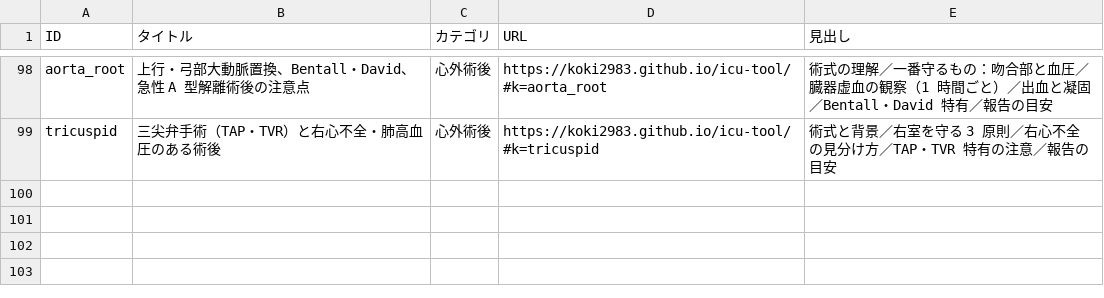
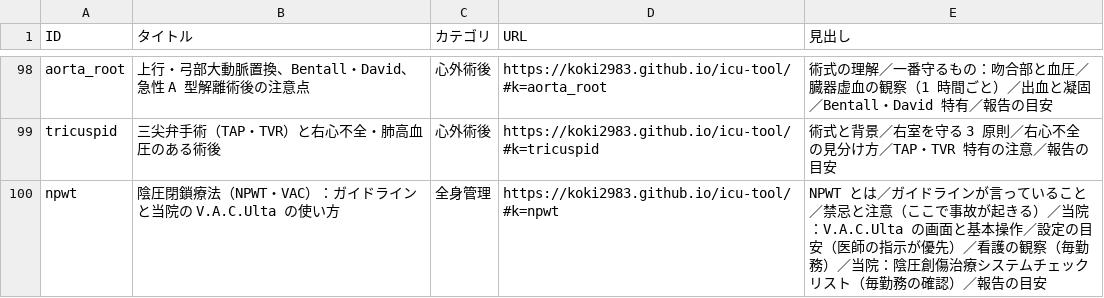
Before and after one commit to koki2983/icu-tool, a CSV file: 知識ID一覧.csv, drawn as a sheet; only a part is shown, gaps mark what is left out; the diff names each change by its address in the sheet, - before the commit and + after, or states it on an @@ line.

```diff
--- a/知識ID一覧.csv
+++ b/知識ID一覧.csv
+row 100: npwt | 陰圧閉鎖療法（NPWT・VAC）：ガイドラインと当院の V.A.C.Ulta の使い方 | 全身管理 | https://koki2983.github.io/icu-tool/#k=npwt | NPWT とは／ガイドラインが言っていること／禁忌と注意（ここで事故が起きる）／当院：V.A.C.Ulta の画面と基本操作／設定の目安（医師の指示が優先）／看護の観察（毎勤務）／当院：陰圧創傷治療システムチェックリスト（毎勤務の確認）／報告の目安
```
Also changed, not shown: 3 other files.
